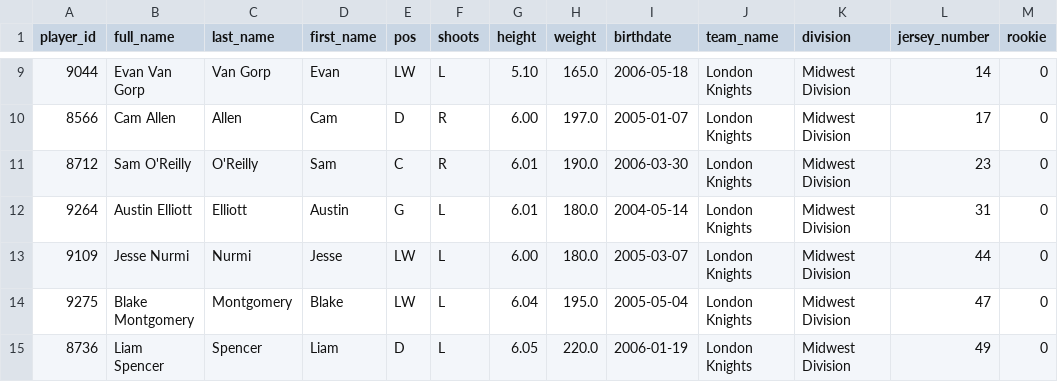
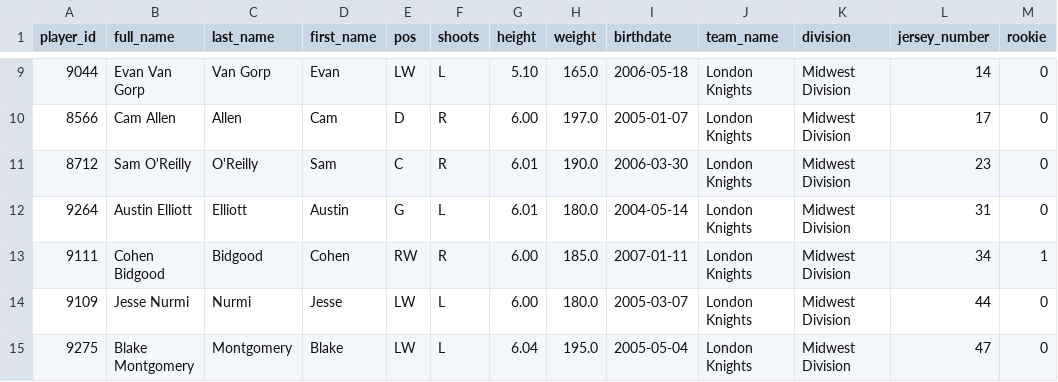
Before and after one commit to NoahCornish/ohlpredictor, a CSV file: docs/OHL_ROSTERS/London_Knights.csv, drawn as a sheet; only a part is shown, gaps mark what is left out; the shorter side is filled out with more unchanged rows.

```diff
--- a/docs/OHL_ROSTERS/London_Knights.csv
+++ b/docs/OHL_ROSTERS/London_Knights.csv
@@ -12,2 +12,3 @@ player_id,full_name,last_name,first_name,pos,shoots,height,weight,birthdate,team
 9264,Austin Elliott,Elliott,Austin,G,L,6.01,180.0,2004-05-14,London Knights,Midwest Division,31,0
+9111,Cohen Bidgood,Bidgood,Cohen,RW,R,6.00,185.0,2007-01-11,London Knights,Midwest Division,34,1
 9109,Jesse Nurmi,Nurmi,Jesse,LW,L,6.00,180.0,2005-03-07,London Knights,Midwest Division,44,0
```
Also changed, not shown: docs/OHL_ROSTERS/OHL_ROSTERS_2024_2025.csv, docs/OHL_ROSTERS/Sudbury_Wolves.csv, 51 other files.
